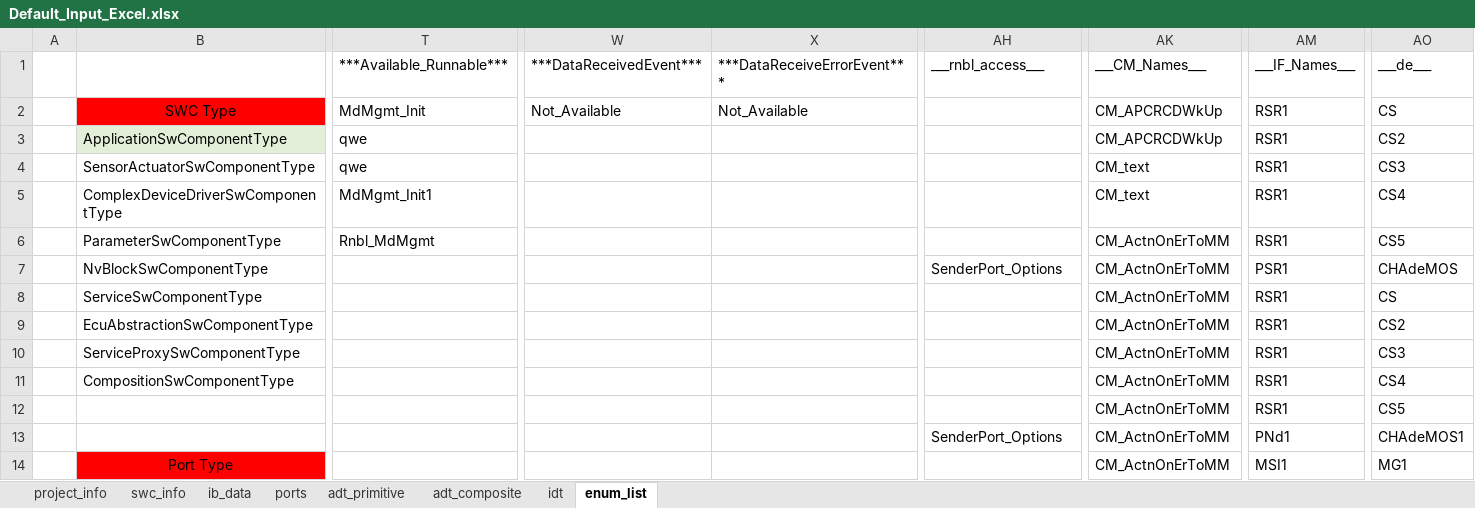
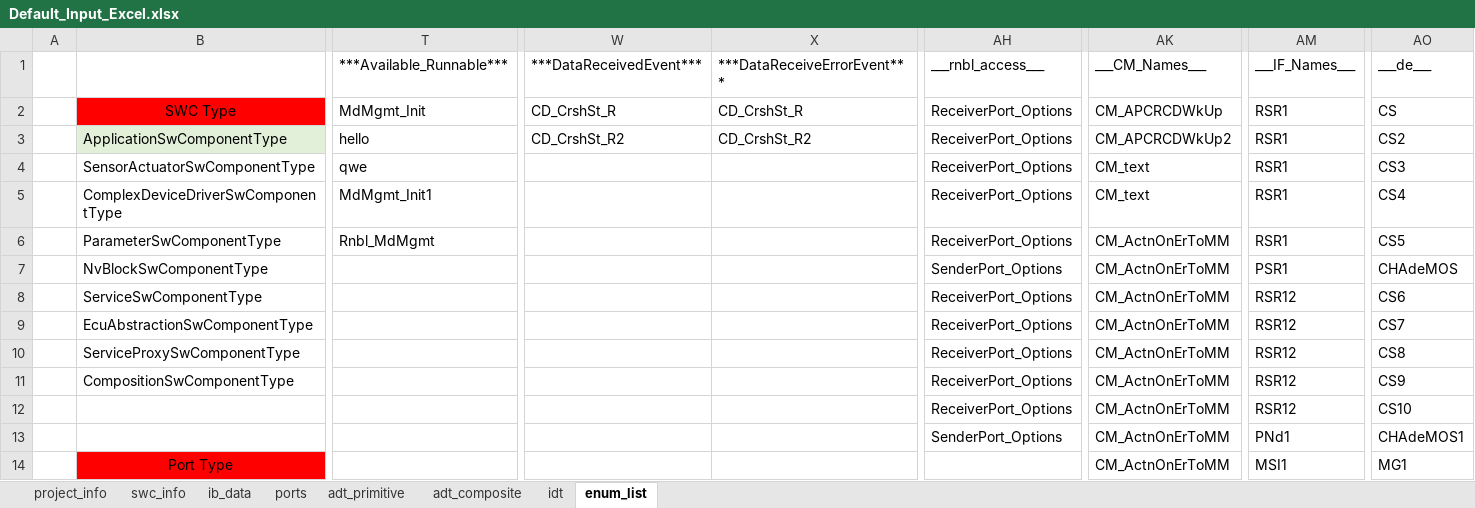
Before and after one commit to hss930284/COMBINED_AUTOMATION, an Excel workbook: Default_Files/Default_Input_Excel.xlsx, sheet enum_list, drawn as a sheet; only a part is shown, gaps mark what is left out; values as stored, in another font and other column widths than the file's, no borders; the diff covers the shown part only; the diff names each change by its address in the sheet, - before the commit and + after, or states it on an @@ line.

```diff
--- a/Default_Files/Default_Input_Excel.xlsx (sheet enum_list)
+++ b/Default_Files/Default_Input_Excel.xlsx (sheet enum_list)
-W2: Not_Available
+W2: CD_CrshSt_R
-X2: Not_Available
+X2: CD_CrshSt_R
-AH2:AH6: (empty)
+AH2:AH6: ReceiverPort_Options
-T3: qwe
+T3: hello
-W3: (empty)
+W3: CD_CrshSt_R2
-X3: (empty)
+X3: CD_CrshSt_R2
-AK3: CM_APCRCDWkUp
+AK3: CM_APCRCDWkUp2
-AH8:AH12: (empty)
+AH8:AH12: ReceiverPort_Options
-AM8:AM12: RSR1
+AM8:AM12: RSR12
-AO8: CS
+AO8: CS6
-AO9: CS2
+AO9: CS7
-AO10: CS3
+AO10: CS8
-AO11: CS4
+AO11: CS9
-AO12: CS5
+AO12: CS10
```
Also changed, not shown: 18 edited cells elsewhere in this sheet, sheet ports, sheet swc_info, sheet adt_composite, sheet ib_data, sheet adt_primitive, sheet idt, Comparator_Reports/Excel_Comparator/24_03_007_validation_log.xlsx, 33 other files.
